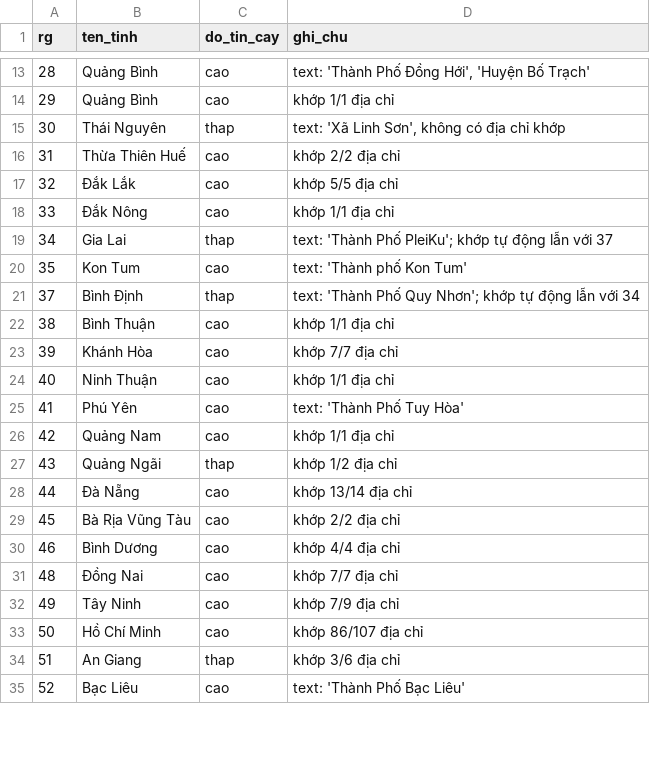
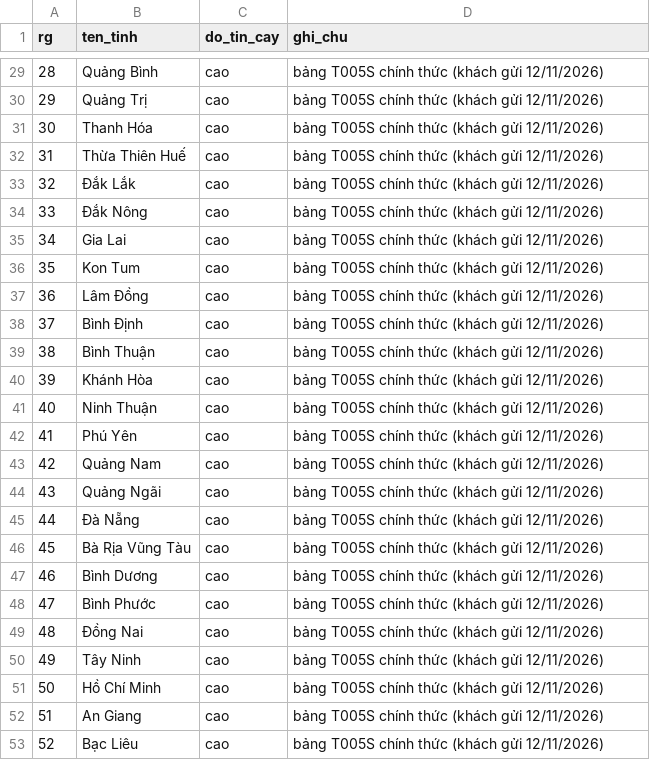
Before and after one commit to baophung-code/hafele-colab-tool-don-hang, a CSV file: bang_ma_tinh.csv, drawn as a sheet; only a part is shown, gaps mark what is left out; the diff covers the shown part only.

```diff
--- a/bang_ma_tinh.csv
+++ b/bang_ma_tinh.csv
@@ -13,23 +29,25 @@
-28,Quảng Bình,cao,"text: 'Thành Phố Đồng Hới', 'Huyện Bố Trạch'"
-29,Quảng Bình,cao,khớp 1/1 địa chỉ
-30,Thái Nguyên,thap,"text: 'Xã Linh Sơn', không có địa chỉ khớp"
-31,Thừa Thiên Huế,cao,khớp 2/2 địa chỉ
-32,Đắk Lắk,cao,khớp 5/5 địa chỉ
-33,Đắk Nông,cao,khớp 1/1 địa chỉ
-34,Gia Lai,thap,text: 'Thành Phố PleiKu'; khớp tự động lẫn với 37
-35,Kon Tum,cao,text: 'Thành phố Kon Tum'
-37,Bình Định,thap,text: 'Thành Phố Quy Nhơn'; khớp tự động lẫn với 34
-38,Bình Thuận,cao,khớp 1/1 địa chỉ
-39,Khánh Hòa,cao,khớp 7/7 địa chỉ
-40,Ninh Thuận,cao,khớp 1/1 địa chỉ
-41,Phú Yên,cao,text: 'Thành Phố Tuy Hòa'
-42,Quảng Nam,cao,khớp 1/1 địa chỉ
-43,Quảng Ngãi,thap,khớp 1/2 địa chỉ
-44,Đà Nẵng,cao,khớp 13/14 địa chỉ
-45,Bà Rịa Vũng Tàu,cao,khớp 2/2 địa chỉ
-46,Bình Dương,cao,khớp 4/4 địa chỉ
-48,Đồng Nai,cao,khớp 7/7 địa chỉ
-49,Tây Ninh,cao,khớp 7/9 địa chỉ
-50,Hồ Chí Minh,cao,khớp 86/107 địa chỉ
-51,An Giang,thap,khớp 3/6 địa chỉ
-52,Bạc Liêu,cao,text: 'Thành Phố Bạc Liêu'
+28,Quảng Bình,cao,bảng T005S chính thức (khách gửi 12/11/2026)
+29,Quảng Trị,cao,bảng T005S chính thức (khách gửi 12/11/2026)
+30,Thanh Hóa,cao,bảng T005S chính thức (khách gửi 12/11/2026)
+31,Thừa Thiên Huế,cao,bảng T005S chính thức (khách gửi 12/11/2026)
+32,Đắk Lắk,cao,bảng T005S chính thức (khách gửi 12/11/2026)
+33,Đắk Nông,cao,bảng T005S chính thức (khách gửi 12/11/2026)
+34,Gia Lai,cao,bảng T005S chính thức (khách gửi 12/11/2026)
+35,Kon Tum,cao,bảng T005S chính thức (khách gửi 12/11/2026)
+36,Lâm Đồng,cao,bảng T005S chính thức (khách gửi 12/11/2026)
+37,Bình Định,cao,bảng T005S chính thức (khách gửi 12/11/2026)
+38,Bình Thuận,cao,bảng T005S chính thức (khách gửi 12/11/2026)
+39,Khánh Hòa,cao,bảng T005S chính thức (khách gửi 12/11/2026)
+40,Ninh Thuận,cao,bảng T005S chính thức (khách gửi 12/11/2026)
+41,Phú Yên,cao,bảng T005S chính thức (khách gửi 12/11/2026)
+42,Quảng Nam,cao,bảng T005S chính thức (khách gửi 12/11/2026)
+43,Quảng Ngãi,cao,bảng T005S chính thức (khách gửi 12/11/2026)
+44,Đà Nẵng,cao,bảng T005S chính thức (khách gửi 12/11/2026)
+45,Bà Rịa Vũng Tàu,cao,bảng T005S chính thức (khách gửi 12/11/2026)
+46,Bình Dương,cao,bảng T005S chính thức (khách gửi 12/11/2026)
+47,Bình Phước,cao,bảng T005S chính thức (khách gửi 12/11/2026)
+48,Đồng Nai,cao,bảng T005S chính thức (khách gửi 12/11/2026)
+49,Tây Ninh,cao,bảng T005S chính thức (khách gửi 12/11/2026)
+50,Hồ Chí Minh,cao,bảng T005S chính thức (khách gửi 12/11/2026)
+51,An Giang,cao,bảng T005S chính thức (khách gửi 12/11/2026)
+52,Bạc Liêu,cao,bảng T005S chính thức (khách gửi 12/11/2026)
```
Also changed, not shown: 19 added rows and 29 edited cells elsewhere in this file, 2 other files.
